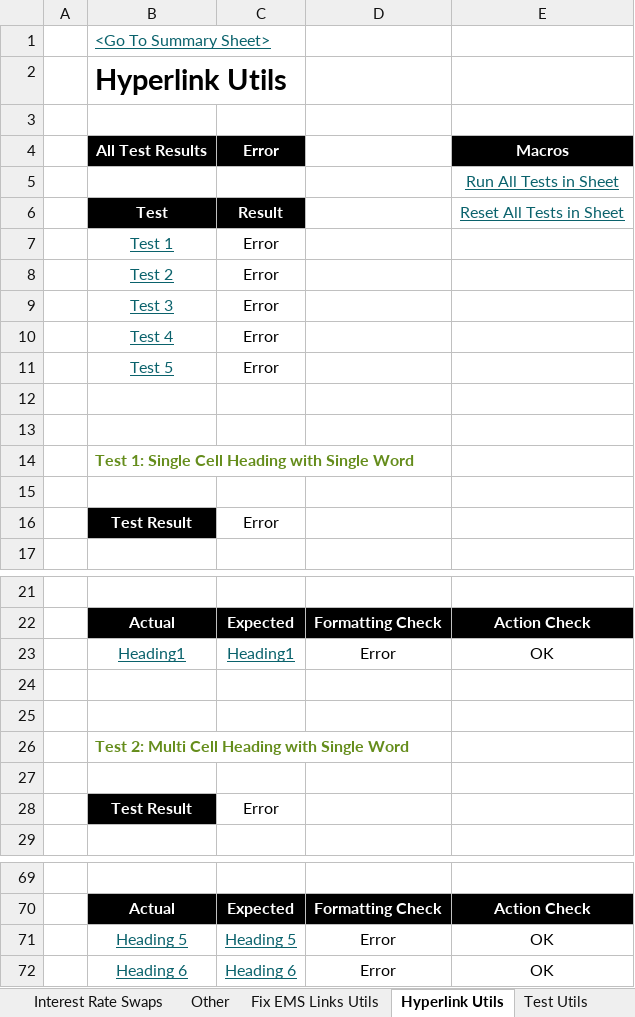
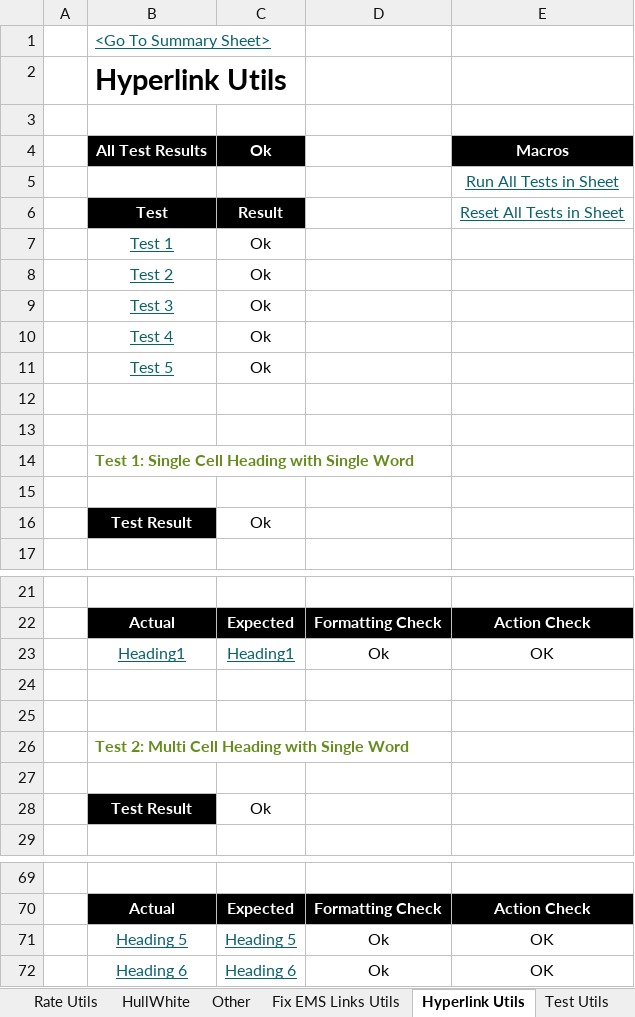
Before and after one commit to StormCollins/dExcel, an Excel workbook: dExcel/resources/workbooks/dexcel-testing.xlsm, sheet Hyperlink Utils, drawn as a sheet; only a part is shown, gaps mark what is left out; values as stored, in another font and other column widths than the file's, no borders; conditional formats not drawn; the diff covers the shown part only; the diff names each change by its address in the sheet, - before the commit and + after, or states it on an @@ line.

Commit message:
ExcelTableUtils ignore spaces in column and row headers now.

```diff
--- a/dExcel/resources/workbooks/dexcel-testing.xlsm (sheet Hyperlink Utils)
+++ b/dExcel/resources/workbooks/dexcel-testing.xlsm (sheet Hyperlink Utils)
-sheet tab: Interest Rate Swaps
-C4: Error
+C4: Ok
-C7:C11: Error
+C7:C11: Ok
-C16: Error
+C16: Ok
-D23: Error
+D23: Ok
-C28: Error
+C28: Ok
-D71:D72: Error
+D71:D72: Ok
```
Also changed, not shown: 6 edited cells elsewhere in this sheet, sheet FX Curve Bootstrapping, sheet Table Formatting, sheet Single Curve Bootstrapping, sheet Dual Curve Bootstrapping, sheet Summary, sheet Curves, 2 more sheets, other sheet tabs, formulas that keep their value, 14 other files.
